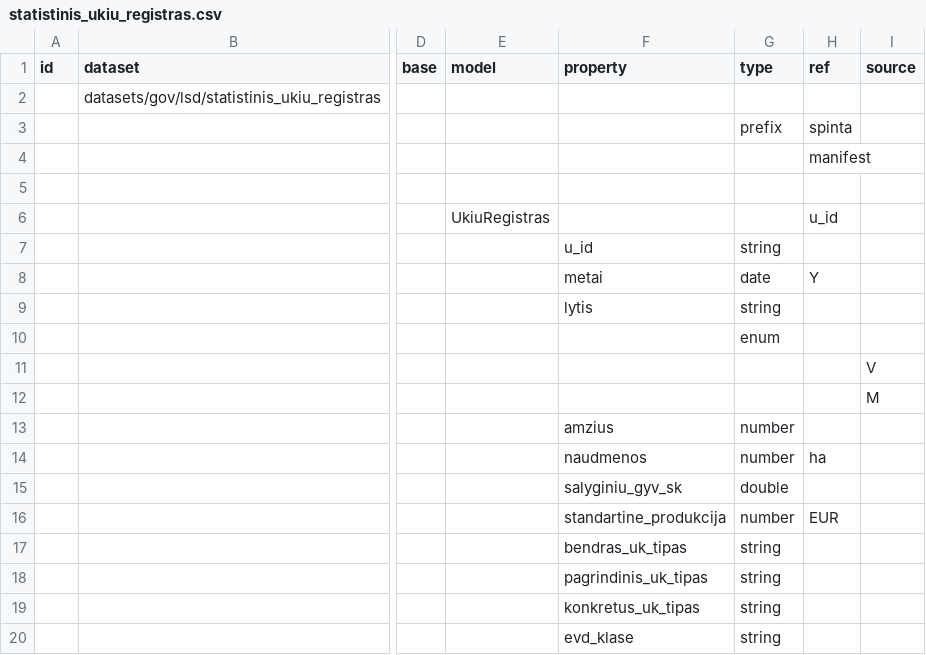
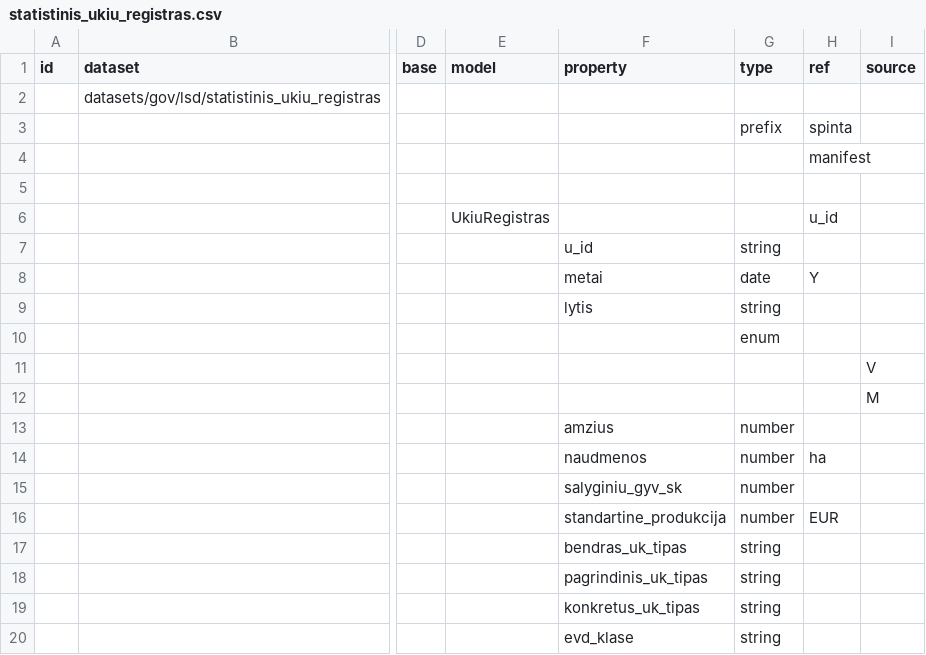
Before and after one commit to atviriduomenys/manifest, a CSV file: datasets/gov/lsd/statistinis_ukiu_registras.csv, drawn as a sheet; only a part is shown, gaps mark what is left out; the diff names each change by its address in the sheet, - before the commit and + after, or states it on an @@ line.

```diff
--- a/datasets/gov/lsd/statistinis_ukiu_registras.csv
+++ b/datasets/gov/lsd/statistinis_ukiu_registras.csv
-G15 (type): double
+G15 (type): number
```
